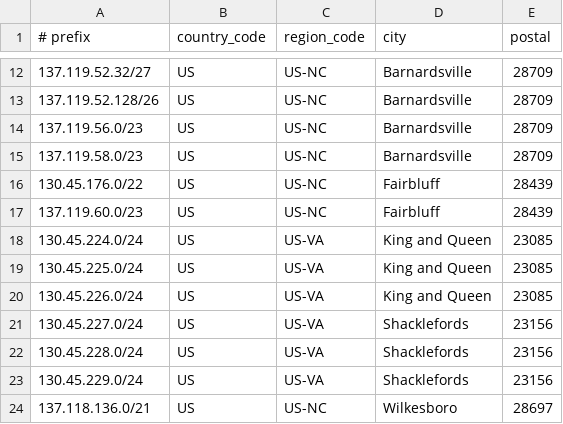
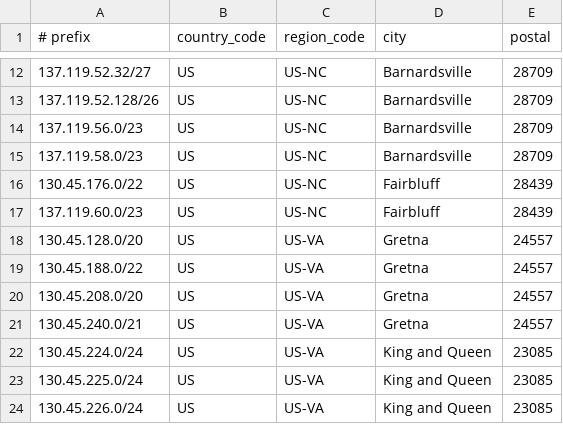
Before and after one commit to jmiler925/geolocation, a CSV file: geofeed_WilkesCommunicationsInc.csv, drawn as a sheet; only a part is shown, gaps mark what is left out; the shorter side is filled out with more unchanged rows.

Commit message:
Update geofeed_WilkesCommunicationsInc.csv

```diff
--- a/geofeed_WilkesCommunicationsInc.csv
+++ b/geofeed_WilkesCommunicationsInc.csv
@@ -17,2 +17,6 @@
 137.119.60.0/23,US,US-NC,Fairbluff,28439,
+130.45.128.0/20,US,US-VA,Gretna,24557,
+130.45.188.0/22,US,US-VA,Gretna,24557,
+130.45.208.0/20,US,US-VA,Gretna,24557,
+130.45.240.0/21,US,US-VA,Gretna,24557,
 130.45.224.0/24,US,US-VA,King and Queen,23085,
```
